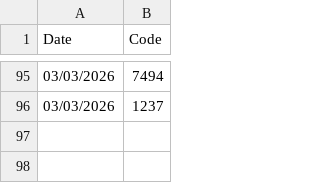
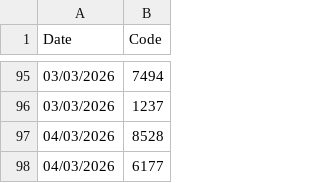
Before and after one commit to nicofirst1/nicofirst1.github.io, a CSV file: assets/data/LockDigits.csv, drawn as a sheet; only a part is shown, gaps mark what is left out.

```diff
--- a/assets/data/LockDigits.csv
+++ b/assets/data/LockDigits.csv
@@ -96 +96,3 @@ Date,Code
 03/03/2026,1237
+04/03/2026,8528
+04/03/2026,6177
```
Also changed, not shown: 2 other files.
